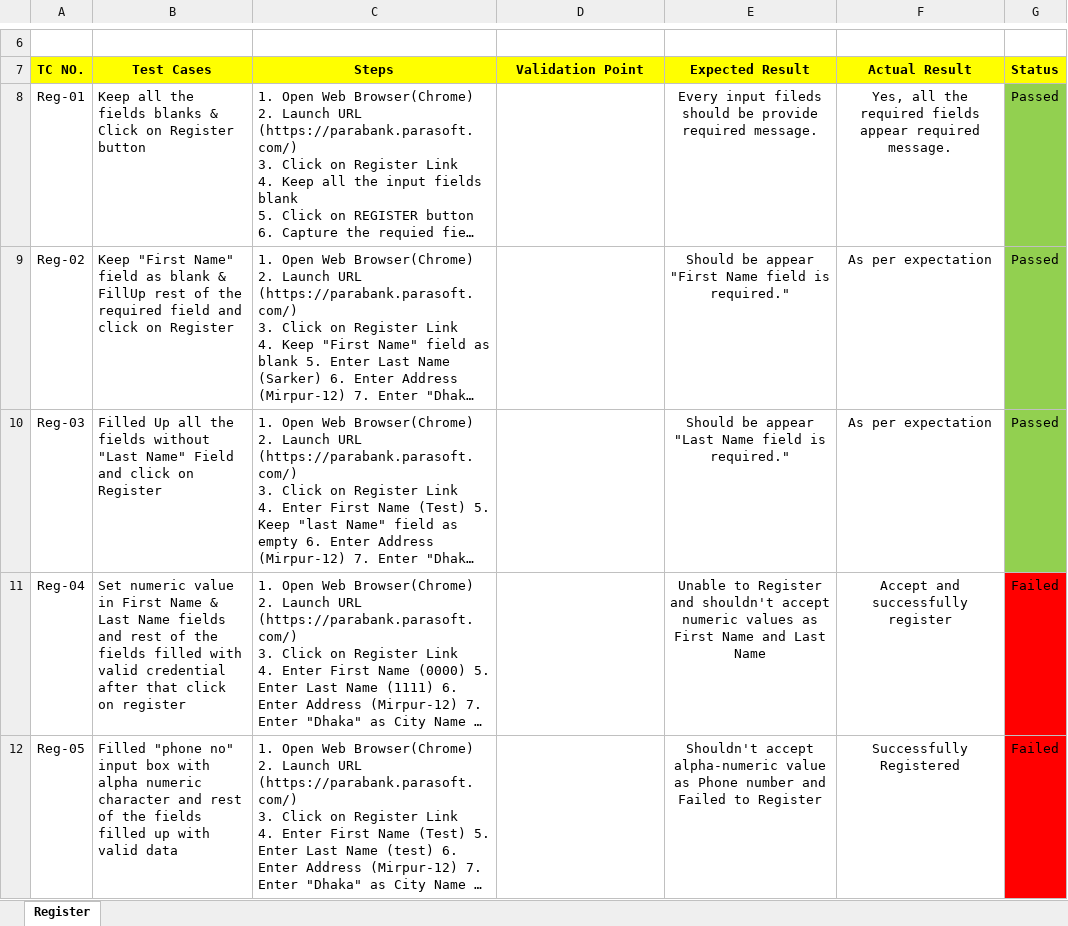
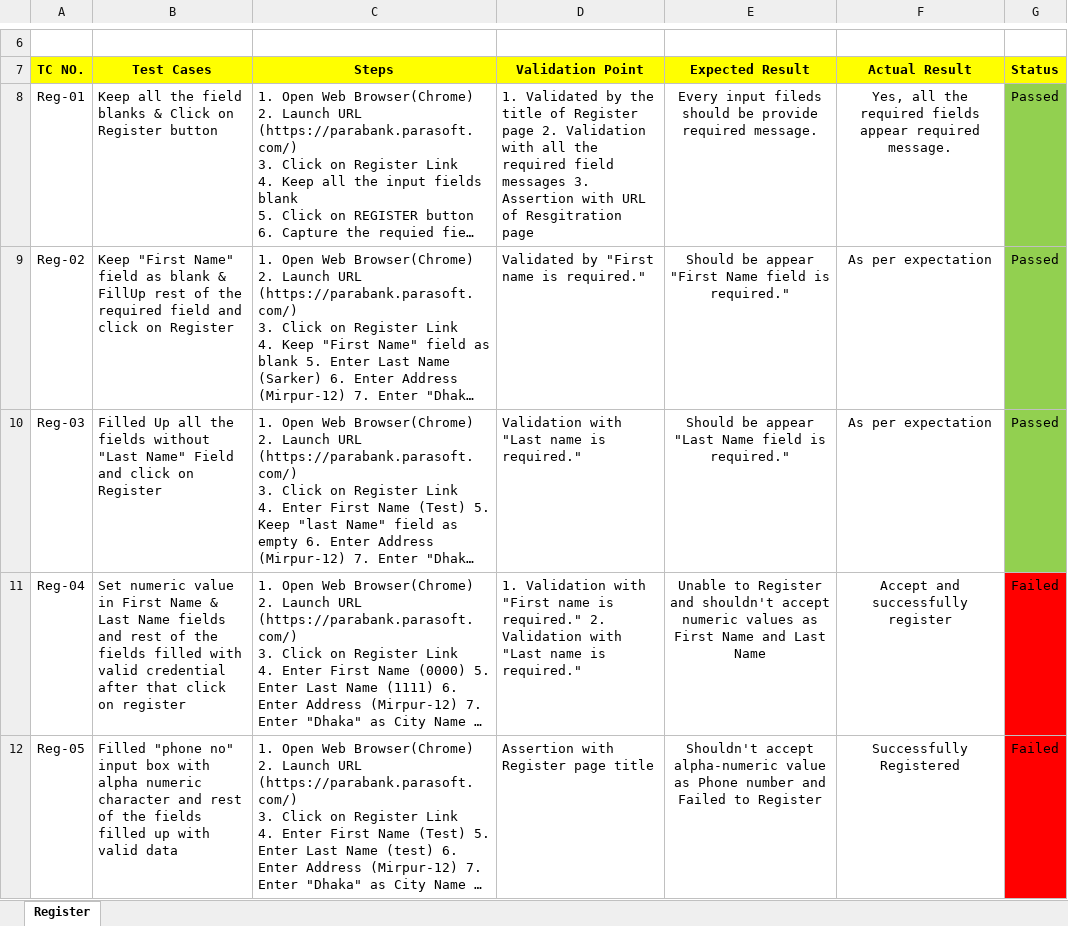
Before and after one commit to MehediHassanFaysal/Selenium-Web-Automation-With-Python, an Excel workbook: ParaBank-selenium automation with python.xlsx, sheet Register, drawn as a sheet; only a part is shown, gaps mark what is left out; long unchanged cells end in …; values as stored, in another font and other column widths than the file's, no borders; the diff covers the shown part only; the diff names each change by its address in the sheet, - before the commit and + after, or states it on an @@ line.

Commit message:
add something

```diff
--- a/ParaBank-selenium automation with python.xlsx (sheet Register)
+++ b/ParaBank-selenium automation with python.xlsx (sheet Register)
-B8 (Test Cases): …all the fields blanks &…
+B8 (Test Cases): …all the field blanks &…
-D8 (Validation Point): (empty)
+D8 (Validation Point): 1. Validated by the title of Register page 2. Validation with all the required field messages 3. Assertion with URL of Resgitration page
-D9 (Validation Point): (empty)
+D9 (Validation Point): Validated by "First name is required."
-D10 (Validation Point): (empty)
+D10 (Validation Point): Validation with "Last name is required."
-D11 (Validation Point): (empty)
+D11 (Validation Point): 1. Validation with "First name is required." 2. Validation with "Last name is required."
-D12 (Validation Point): (empty)
+D12 (Validation Point): Assertion with Register page title
```
Also changed, not shown: 8 edited cells elsewhere in this sheet.
